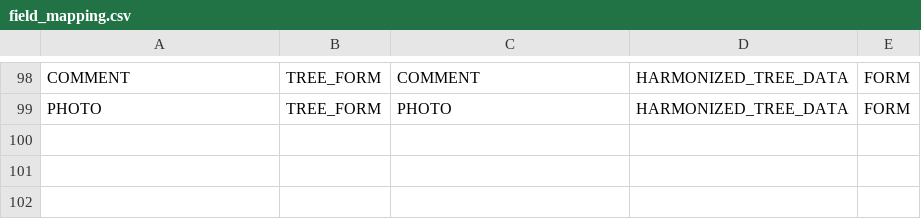
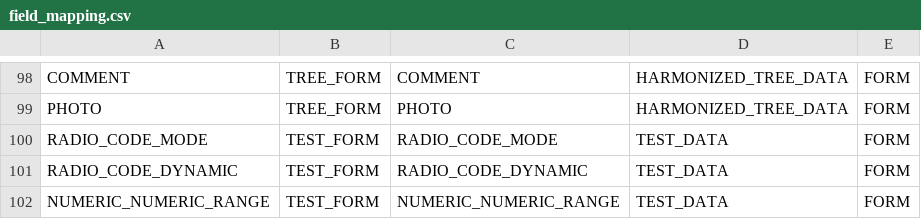
Before and after one commit to IGNBPesty/ogam, a CSV file: database/Metadata/field_mapping.csv, drawn as a sheet; only a part is shown, gaps mark what is left out; the diff names each change by its address in the sheet, - before the commit and + after, or states it on an @@ line.

```diff
--- a/database/Metadata/field_mapping.csv
+++ b/database/Metadata/field_mapping.csv
+row 100: RADIO_CODE_MODE | TEST_FORM | RADIO_CODE_MODE | TEST_DATA | FORM
+row 101: RADIO_CODE_DYNAMIC | TEST_FORM | RADIO_CODE_DYNAMIC | TEST_DATA | FORM
+row 102: NUMERIC_NUMERIC_RANGE | TEST_FORM | NUMERIC_NUMERIC_RANGE | TEST_DATA | FORM
```
Also changed, not shown: database/Metadata/data.csv, database/Metadata/form_field.csv, 29 other files.
